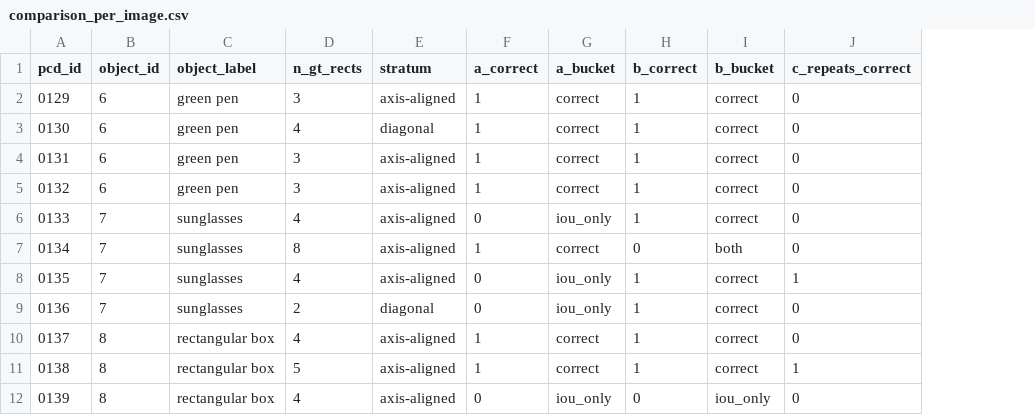
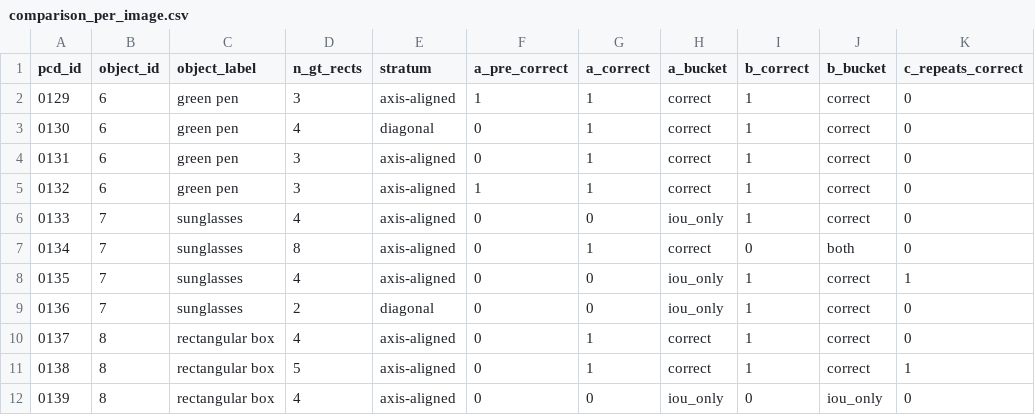
Before and after one commit to anishtalla27/Vision-Based-Grasping, a CSV file: data/interim/comparison_per_image.csv, drawn as a sheet; only a part is shown; the diff names each change by its address in the sheet, - before the commit and + after, or states it on an @@ line.

```diff
--- a/data/interim/comparison_per_image.csv
+++ b/data/interim/comparison_per_image.csv
+column F (a_pre_correct), rows 2-12: 1 | 0 | 0 | 1 | 0 | 0 | 0 | 0 | 0 | 0 | 0
```
Also changed, not shown: 11 other files.
